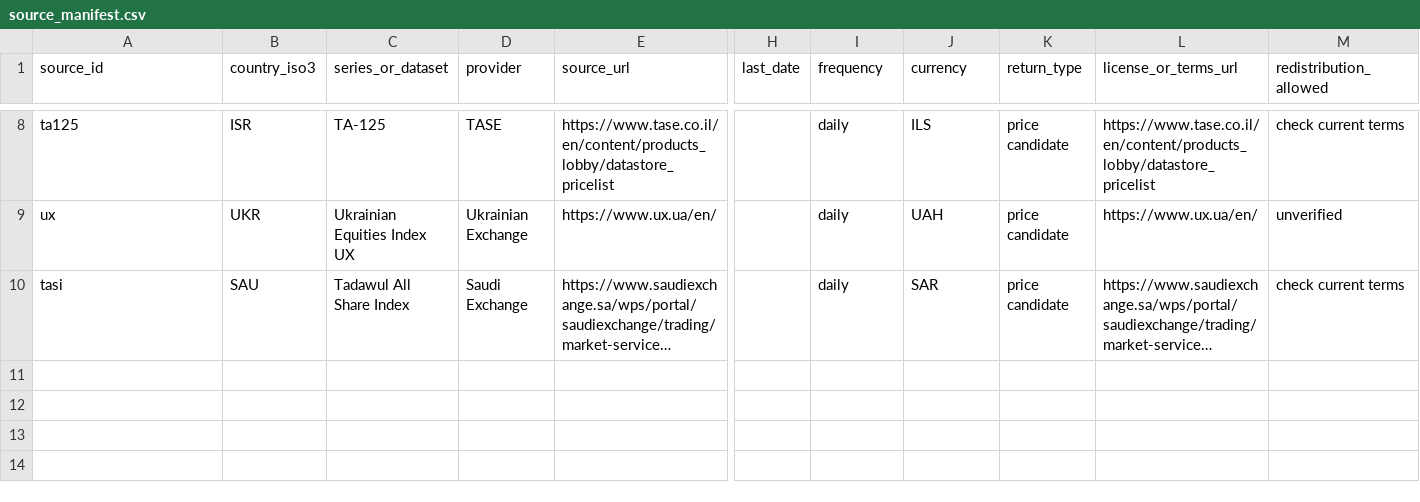
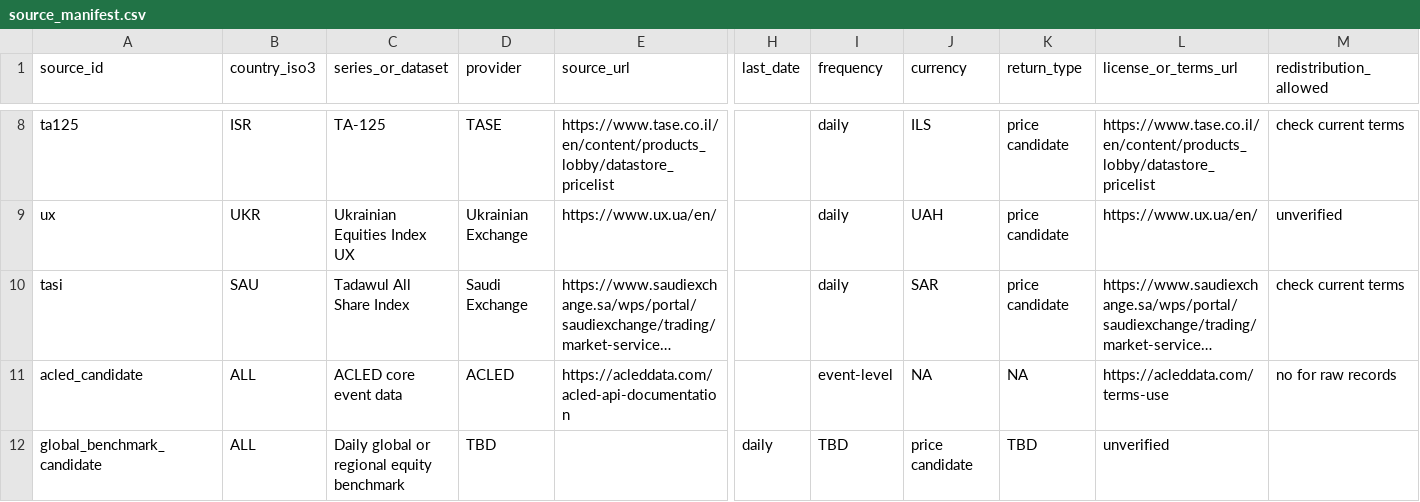
Before and after one commit to abrahambenveniste/terrorism-market-impact, a CSV file: data/source_manifest.csv, drawn as a sheet; only a part is shown, gaps mark what is left out; long unchanged cells end in …; rows hold the shown columns only; the diff names each change by its address in the sheet, - before the commit and + after, or states it on an @@ line.

Commit message:
Add event and global benchmark candidates to source manifest

```diff
--- a/data/source_manifest.csv
+++ b/data/source_manifest.csv
+row 11: acled_candidate | ALL | ACLED core event data | ACLED | https://acleddata.com/acled-api-documentation |  | event-level | NA | NA | https://acleddata.com/terms-use | no for raw records
+row 12: global_benchmark_candidate | ALL | Daily global or regional equity benchmark | TBD |  | daily | TBD | price candidate | TBD | unverified
```
